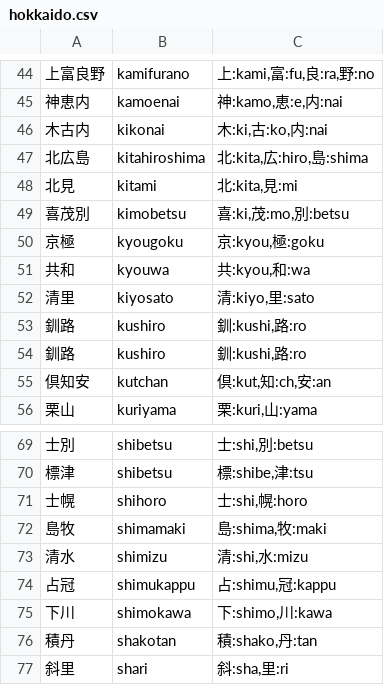
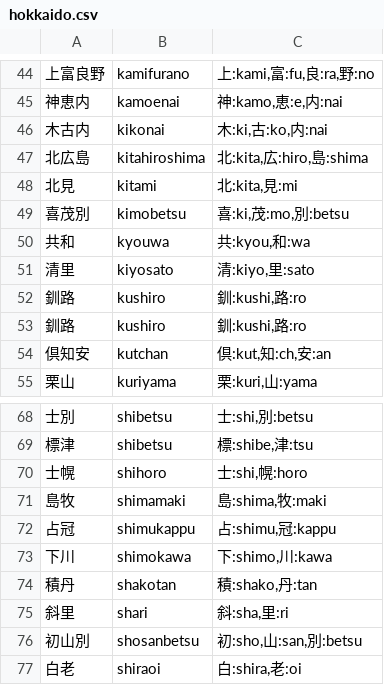
Before and after one commit to TadaTeruki/name-engine, a CSV file: examples/assets/hokkaido.csv, drawn as a sheet; only a part is shown, gaps mark what is left out; the shorter side is filled out with more unchanged rows; the diff names each change by its address in the sheet, - before the commit and + after, or states it on an @@ line.

Commit message:
modified dataset

```diff
--- a/examples/assets/hokkaido.csv
+++ b/examples/assets/hokkaido.csv
-row 50: 京極 | kyougoku | 京:kyou,極:goku
-row 73: 清水 | shimizu | 清:shi,水:mizu
```
